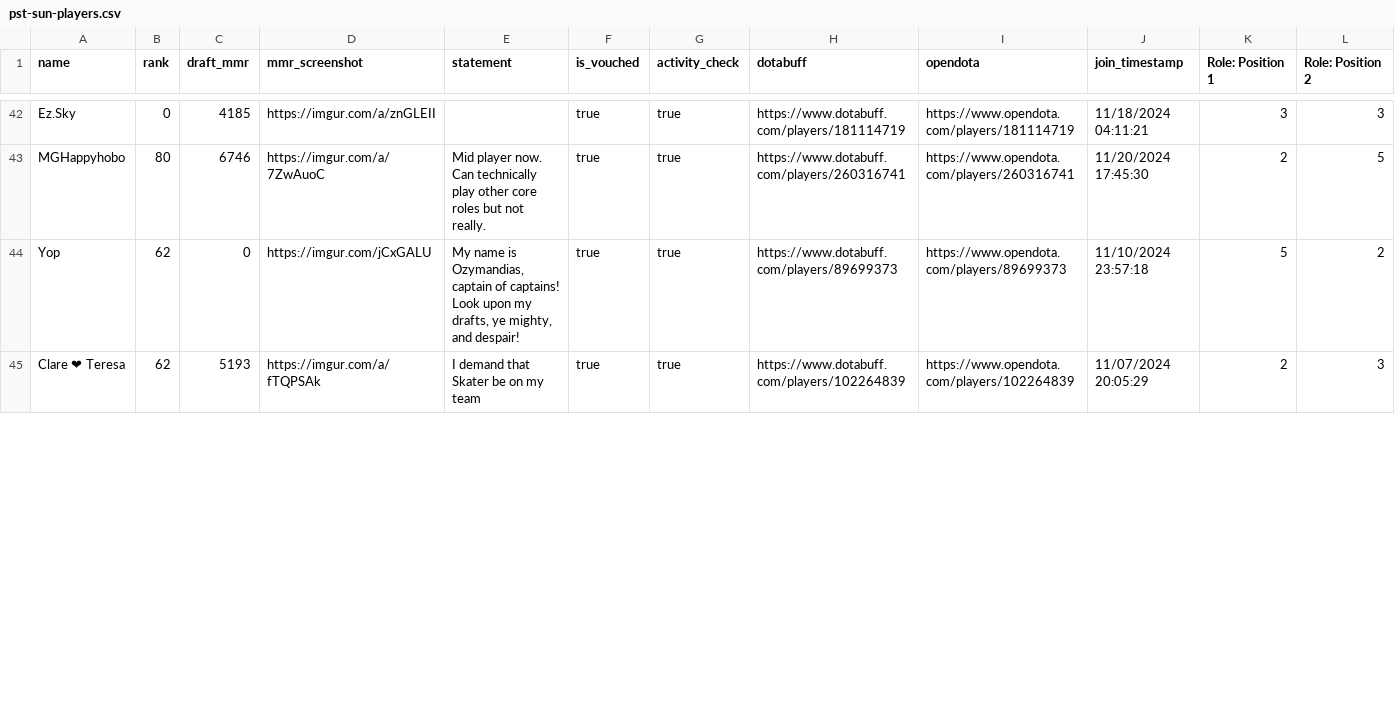
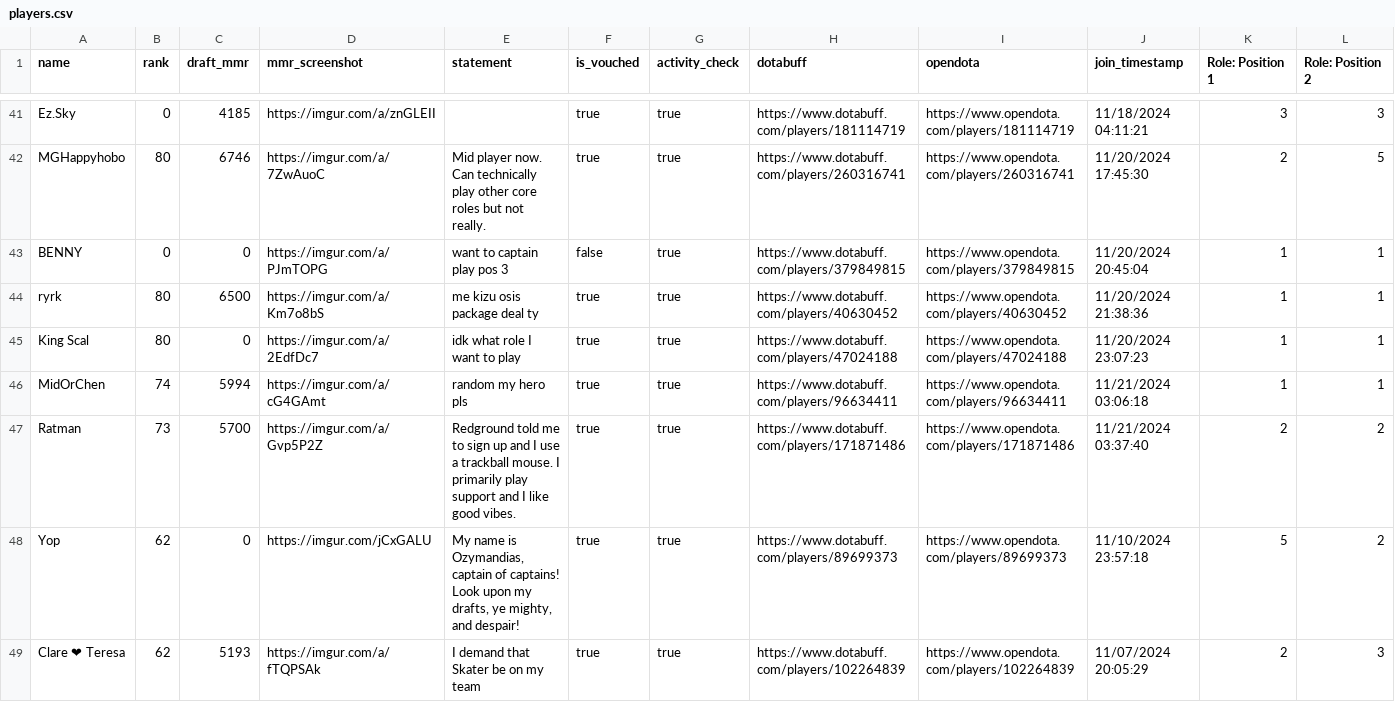
Before and after one commit to joedobrow/hero_stats, a CSV file: players.csv (was pst-sun-players.csv), drawn as a sheet; only a part is shown, gaps mark what is left out; rows hold the shown columns only; ↵ is a line break in a cell; the diff covers the shown part only; the diff names each change by its address in the sheet, - before the commit and + after, or states it on an @@ line.

Commit message:
renaming and updating players download

```diff
--- a/pst-sun-players.csv
+++ b/players.csv
+row 43: BENNY | 0 | 0 | https://imgur.com/a/PJmTOPG | want to captain ↵ play pos 3 | false | true | https://www.dotabuff.com/players/379849815 | https://www.opendota.com/players/379849815 | 11/20/2024 20:45:04 | 1 | 1
+row 44: ryrk | 80 | 6500 | https://imgur.com/a/Km7o8bS | me kizu osis package deal ty | true | true | https://www.dotabuff.com/players/40630452 | https://www.opendota.com/players/40630452 | 11/20/2024 21:38:36 | 1 | 1
+row 45: King Scal | 80 | 0 | https://imgur.com/a/2EdfDc7 | idk what role I want to play | true | true | https://www.dotabuff.com/players/47024188 | https://www.opendota.com/players/47024188 | 11/20/2024 23:07:23 | 1 | 1
+row 46: MidOrChen | 74 | 5994 | https://imgur.com/a/cG4GAmt | random my hero pls | true | true | https://www.dotabuff.com/players/96634411 | https://www.opendota.com/players/96634411 | 11/21/2024 03:06:18 | 1 | 1
+row 47: Ratman | 73 | 5700 | https://imgur.com/a/Gvp5P2Z | Redground told me to sign up and I use a trackball mouse. I primarily play support and I like good vibes. | true | true | https://www.dotabuff.com/players/171871486 | https://www.opendota.com/players/171871486 | 11/21/2024 03:37:40 | 2 | 2
```
Also changed, not shown: 2 removed rows and 1 edited cell elsewhere in this file.
